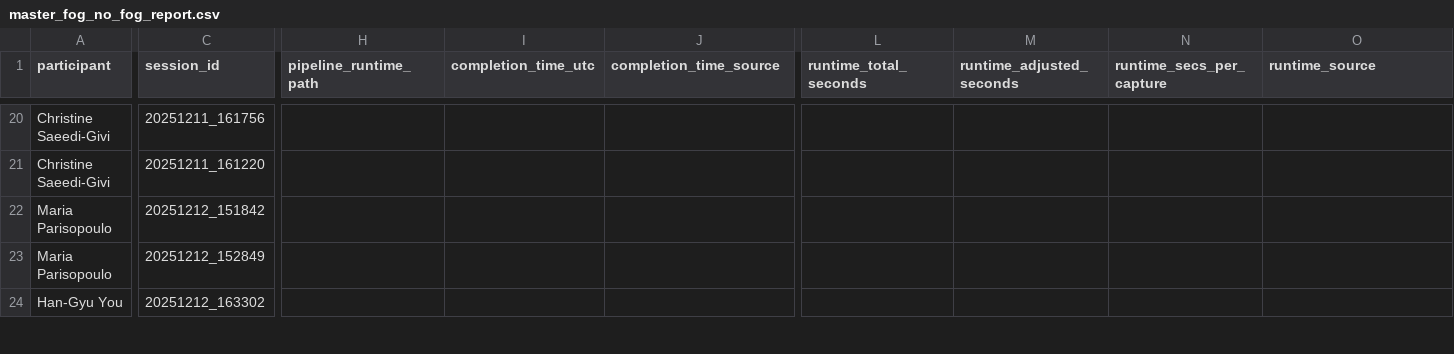
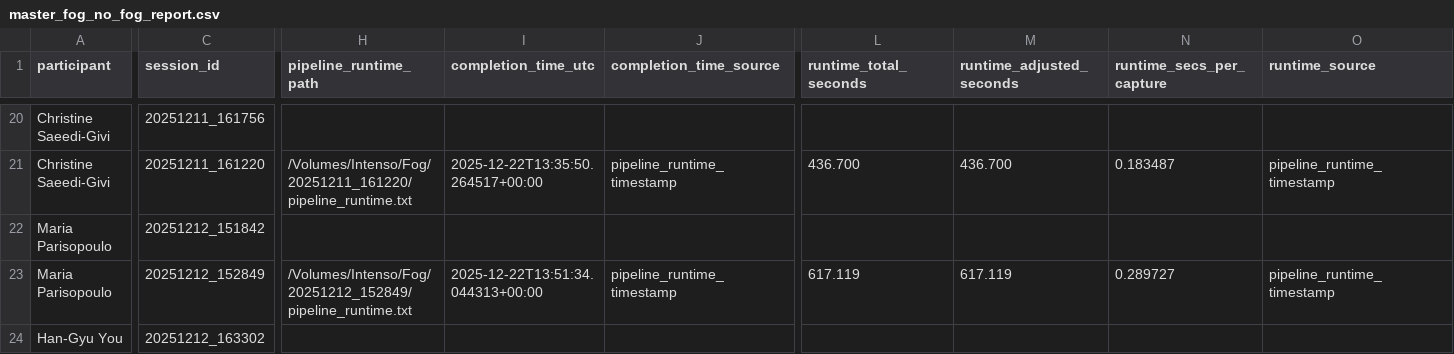
Before and after one commit to lszmer/metaquest-3d-reconstruction, a CSV file: analysis/master_fog_no_fog_report.csv, drawn as a sheet; only a part is shown, gaps mark what is left out; the diff covers the shown part only; the diff names each change by its address in the sheet, - before the commit and + after, or states it on an @@ line.

```diff
--- a/analysis/master_fog_no_fog_report.csv
+++ b/analysis/master_fog_no_fog_report.csv
-H21 (pipeline_runtime_path): (empty)
+H21 (pipeline_runtime_path): /Volumes/Intenso/Fog/20251211_161220/pipeline_runtime.txt
-I21 (completion_time_utc): (empty)
+I21 (completion_time_utc): 2025-12-22T13:35:50.264517+00:00
-J21 (completion_time_source): (empty)
+J21 (completion_time_source): pipeline_runtime_timestamp
-L21 (runtime_total_seconds): (empty)
+L21 (runtime_total_seconds): 436.700
-M21 (runtime_adjusted_seconds): (empty)
+M21 (runtime_adjusted_seconds): 436.700
-N21 (runtime_secs_per_capture): (empty)
+N21 (runtime_secs_per_capture): 0.183487
-O21 (runtime_source): (empty)
+O21 (runtime_source): pipeline_runtime_timestamp
-H23 (pipeline_runtime_path): (empty)
+H23 (pipeline_runtime_path): /Volumes/Intenso/Fog/20251212_152849/pipeline_runtime.txt
-I23 (completion_time_utc): (empty)
+I23 (completion_time_utc): 2025-12-22T13:51:34.044313+00:00
-J23 (completion_time_source): (empty)
+J23 (completion_time_source): pipeline_runtime_timestamp
-L23 (runtime_total_seconds): (empty)
+L23 (runtime_total_seconds): 617.119
-M23 (runtime_adjusted_seconds): (empty)
+M23 (runtime_adjusted_seconds): 617.119
-N23 (runtime_secs_per_capture): (empty)
+N23 (runtime_secs_per_capture): 0.289727
-O23 (runtime_source): (empty)
+O23 (runtime_source): pipeline_runtime_timestamp
```
Also changed, not shown: 167 edited cells elsewhere in this file, 27 other files.
